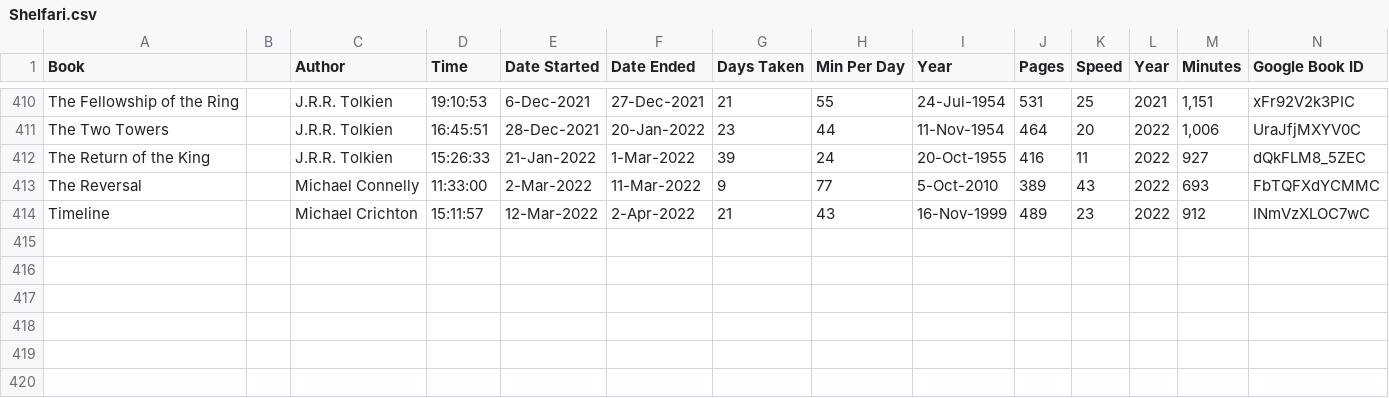
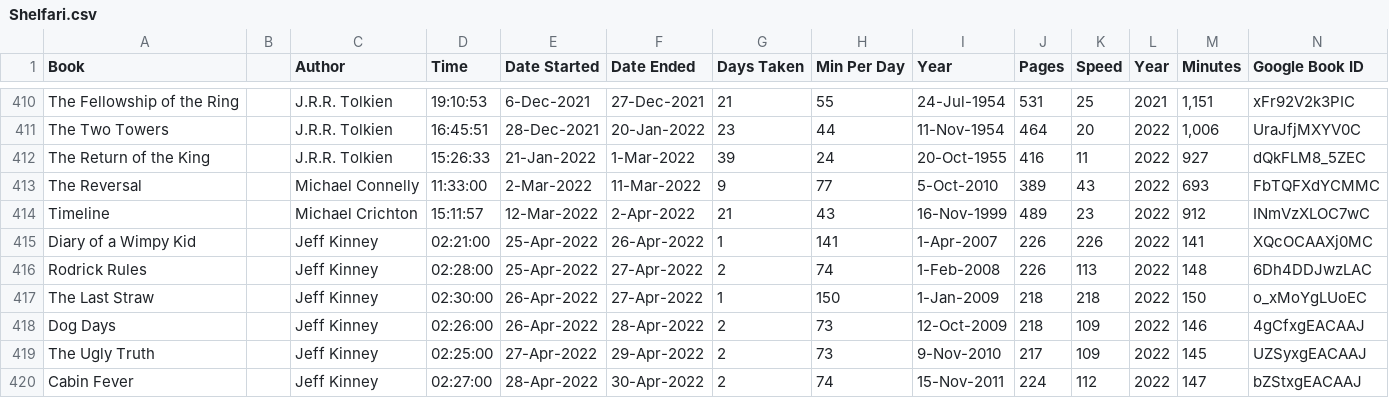
Before and after one commit to mercurysn/MyBookLibrary, a CSV file: MyBookLibrary.Data/Source/Shelfari.csv, drawn as a sheet; only a part is shown, gaps mark what is left out; rows hold the shown columns only; the diff covers the shown part only; the diff names each change by its address in the sheet, - before the commit and + after, or states it on an @@ line.

```diff
--- a/MyBookLibrary.Data/Source/Shelfari.csv
+++ b/MyBookLibrary.Data/Source/Shelfari.csv
+row 415: Diary of a Wimpy Kid |  | Jeff Kinney | 02:21:00 | 25-Apr-2022 | 26-Apr-2022 | 1 | 141 | 1-Apr-2007 | 226 | 226 | 2022 | 141 | XQcOCAAXj0MC
+row 416: Rodrick Rules |  | Jeff Kinney | 02:28:00 | 25-Apr-2022 | 27-Apr-2022 | 2 | 74 | 1-Feb-2008 | 226 | 113 | 2022 | 148 | 6Dh4DDJwzLAC
+row 417: The Last Straw |  | Jeff Kinney | 02:30:00 | 26-Apr-2022 | 27-Apr-2022 | 1 | 150 | 1-Jan-2009 | 218 | 218 | 2022 | 150 | o_xMoYgLUoEC
+row 418: Dog Days |  | Jeff Kinney | 02:26:00 | 26-Apr-2022 | 28-Apr-2022 | 2 | 73 | 12-Oct-2009 | 218 | 109 | 2022 | 146 | 4gCfxgEACAAJ
+row 419: The Ugly Truth |  | Jeff Kinney | 02:25:00 | 27-Apr-2022 | 29-Apr-2022 | 2 | 73 | 9-Nov-2010 | 217 | 109 | 2022 | 145 | UZSyxgEACAAJ
+row 420: Cabin Fever |  | Jeff Kinney | 02:27:00 | 28-Apr-2022 | 30-Apr-2022 | 2 | 74 | 15-Nov-2011 | 224 | 112 | 2022 | 147 | bZStxgEACAAJ
```
Also changed, not shown: 5 added rows and 7 edited cells elsewhere in this file, 15 other files.
